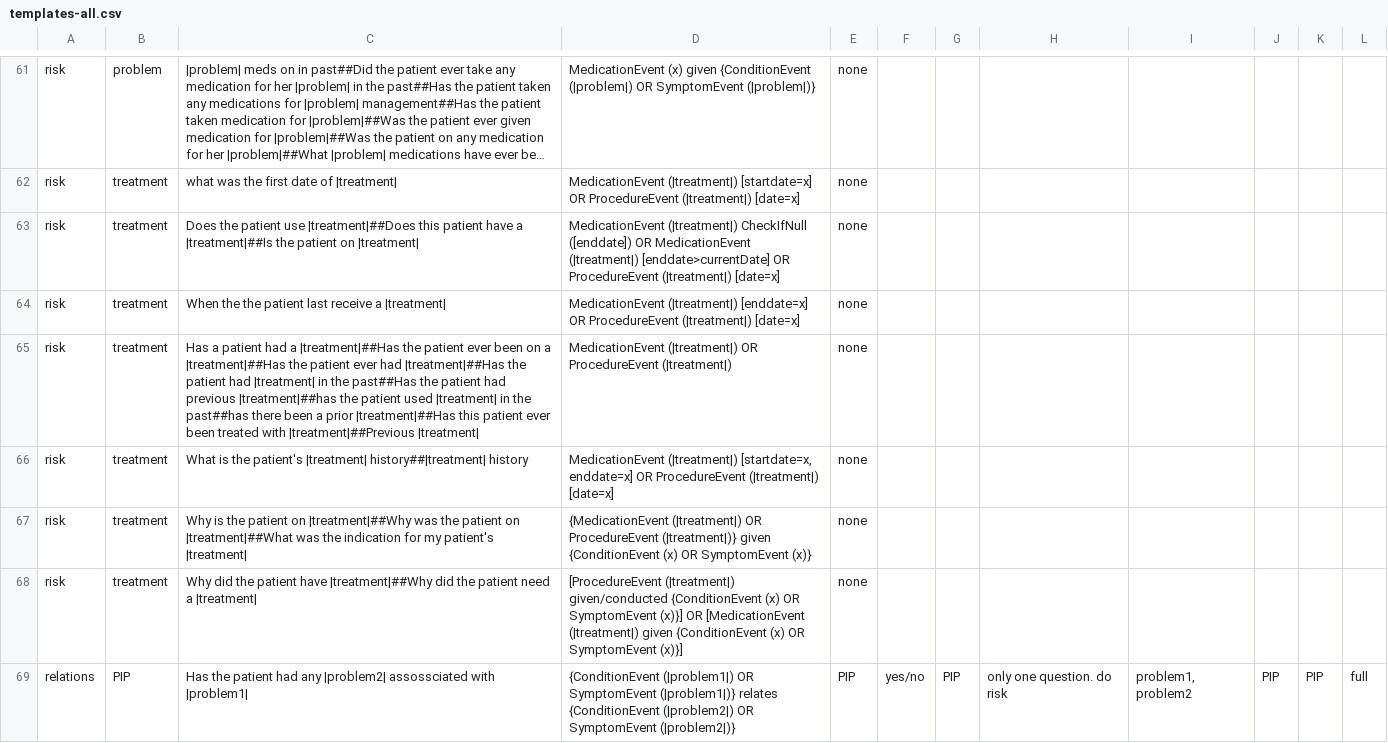
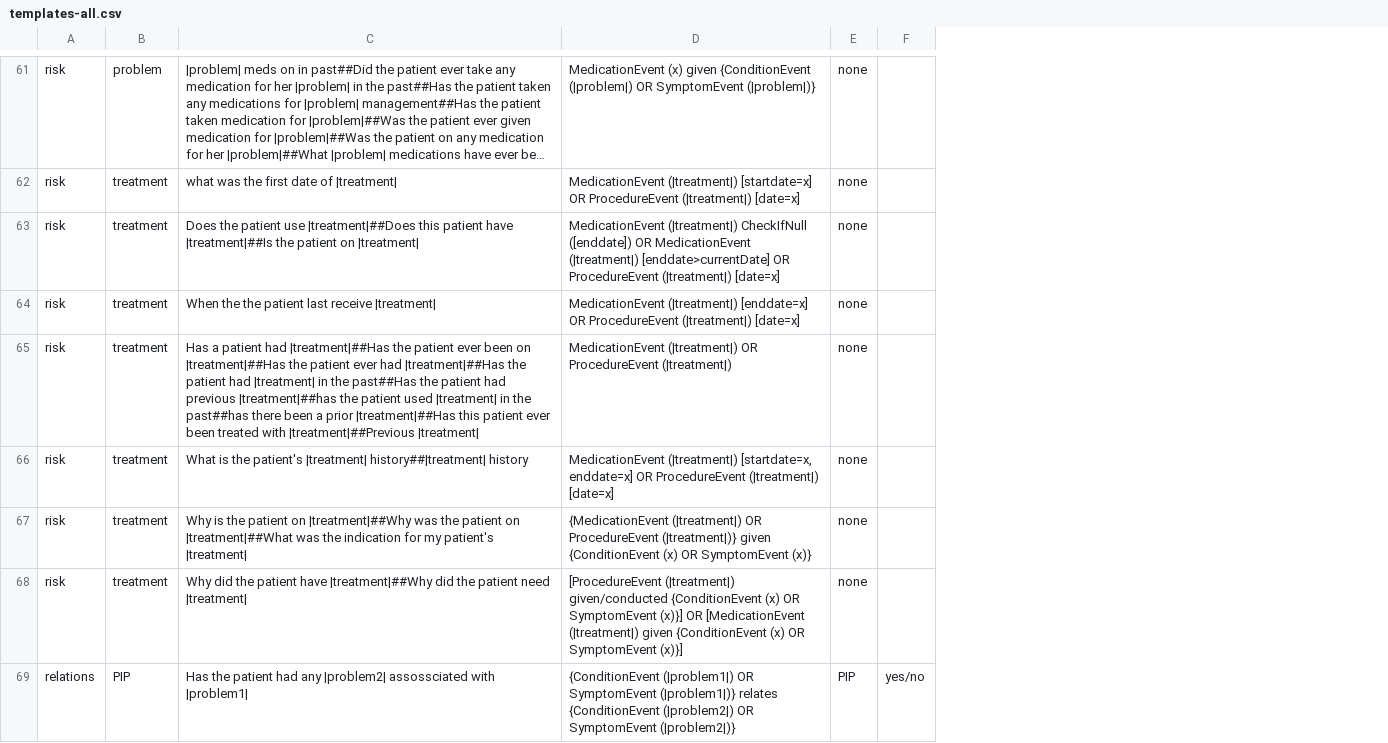
Before and after one commit to panushri25/emrQA, a CSV file: templates/templates-all.csv, drawn as a sheet; only a part is shown, gaps mark what is left out; long unchanged cells end in …; the diff covers the shown part only; the diff names each change by its address in the sheet, - before the commit and + after, or states it on an @@ line.

Commit message:
cleaned templates file

```diff
--- a/templates/templates-all.csv
+++ b/templates/templates-all.csv
-column G, row 69: PIP
-column H, row 69: only one question. do risk
-column I, row 69: problem1, problem2
-column J, row 69: PIP
-column K, row 69: PIP
-column L, row 69: full
-C63: …patient have a |treatment|##Is the…
+C63: …patient have |treatment|##Is the…
-C64: …last receive a |treatment|
+C64: …last receive |treatment|
-C65: …patient had a |treatment|##Has the patient ever been on a |treatment|##Has the…
+C65: …patient had |treatment|##Has the patient ever been on |treatment|##Has the…
-C68: …patient need a |treatment|
+C68: …patient need |treatment|
```
Also changed, not shown: 41 edited cells elsewhere in this file.
